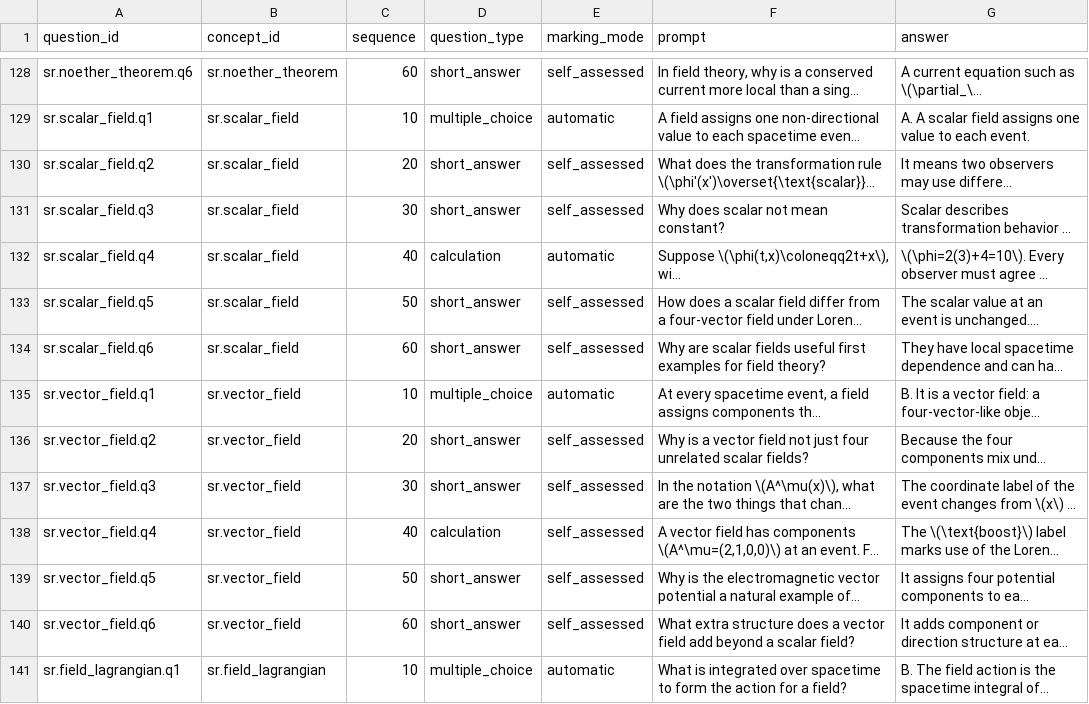
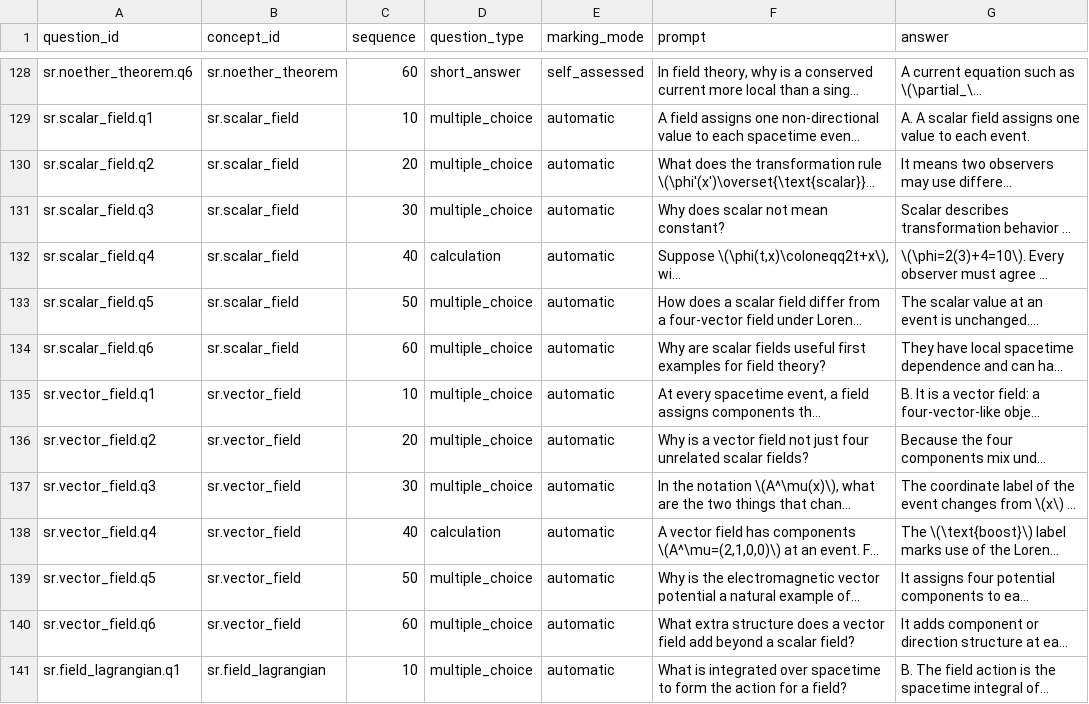
Before and after one commit to ipoole/sr-kg, a CSV file: domains/sr/data/study_questions.csv, drawn as a sheet; only a part is shown, gaps mark what is left out; long unchanged cells end in …; the diff covers the shown part only; the diff names each change by its address in the sheet, - before the commit and + after, or states it on an @@ line.

Commit message:
Convert SR-3 study questions to automatic marking

```diff
--- a/domains/sr/data/study_questions.csv
+++ b/domains/sr/data/study_questions.csv
-D130:D131 (question_type): short_answer
+D130:D131 (question_type): multiple_choice
-E130:E131 (marking_mode): self_assessed
+E130:E131 (marking_mode): automatic
-D133:D134 (question_type): short_answer
+D133:D134 (question_type): multiple_choice
-E133:E134 (marking_mode): self_assessed
+E133:E134 (marking_mode): automatic
-D136:D137 (question_type): short_answer
+D136:D137 (question_type): multiple_choice
-E136:E140 (marking_mode): self_assessed
+E136:E140 (marking_mode): automatic
-D139:D140 (question_type): short_answer
+D139:D140 (question_type): multiple_choice
```
Also changed, not shown: 58 edited cells elsewhere in this file, 1 other file.
